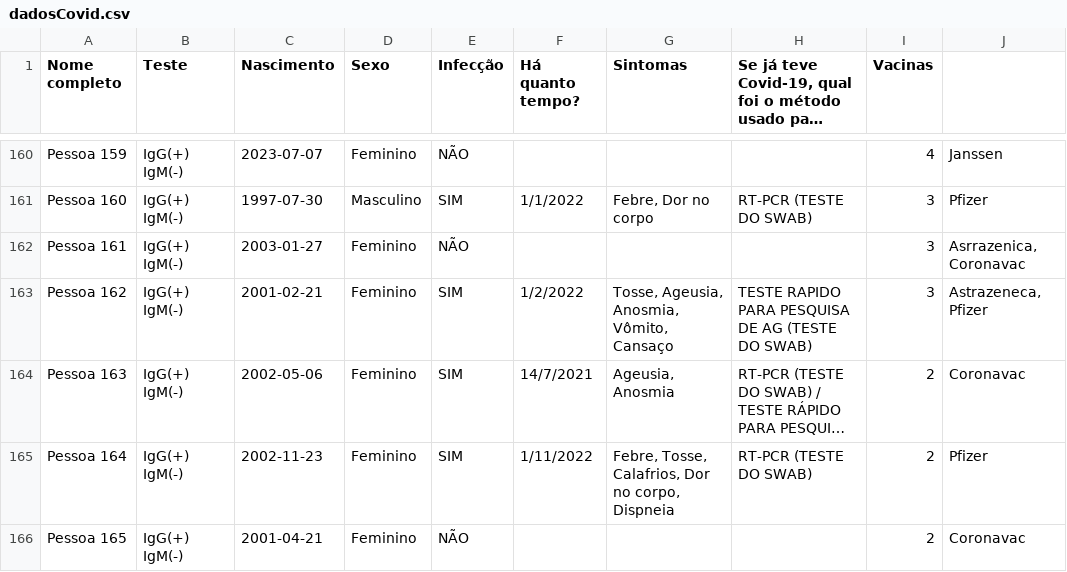
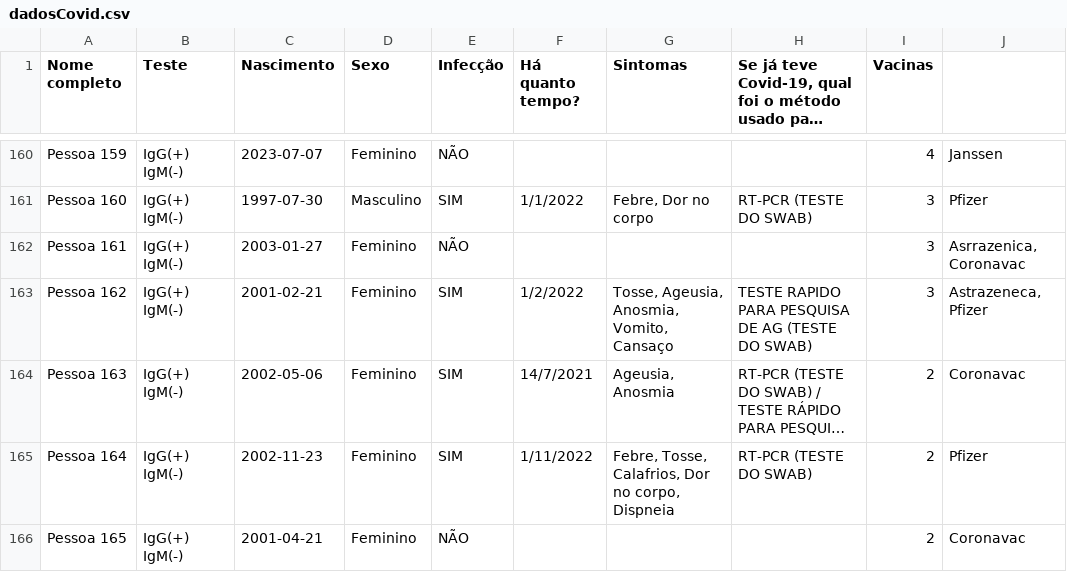
Before and after one commit to luca-ferro/anal-expl-dados, a CSV file: dadosCovid.csv, drawn as a sheet; only a part is shown, gaps mark what is left out; long unchanged cells end in …; the diff names each change by its address in the sheet, - before the commit and + after, or states it on an @@ line.

Commit message:
Update dadosCovid.csv

```diff
--- a/dadosCovid.csv
+++ b/dadosCovid.csv
-G163 (Sintomas): Tosse, Ageusia, Anosmia, Vômito, Cansaço
+G163 (Sintomas): Tosse, Ageusia, Anosmia, Vomito, Cansaço
```
